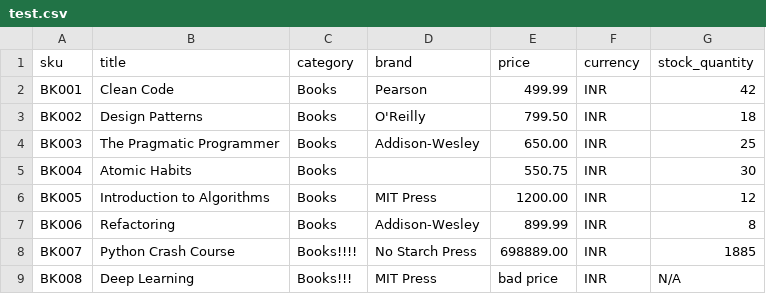
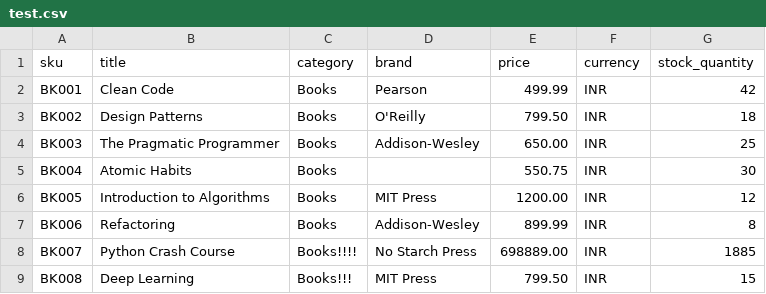
Before and after one commit to kalviumcommunity/SW2627-Data-Product-Development-Catalog-Gate, a CSV file: test.csv, drawn as a sheet.

```diff
--- a/test.csv
+++ b/test.csv
@@ -8,2 +8,2 @@ BK006,Refactoring,Books,Addison-Wesley,"899.99",INR,8
 BK007,Python Crash Course,Books!!!!,No Starch Press,"698889.00",INR,1885
-BK008,Deep Learning,"Books!!!   ",MIT Press,"bad price",INR,"N/A"
+BK008,Deep Learning,"Books!!!   ",MIT Press,"799.50",INR,15
```
Also changed, not shown: 15 other files.
